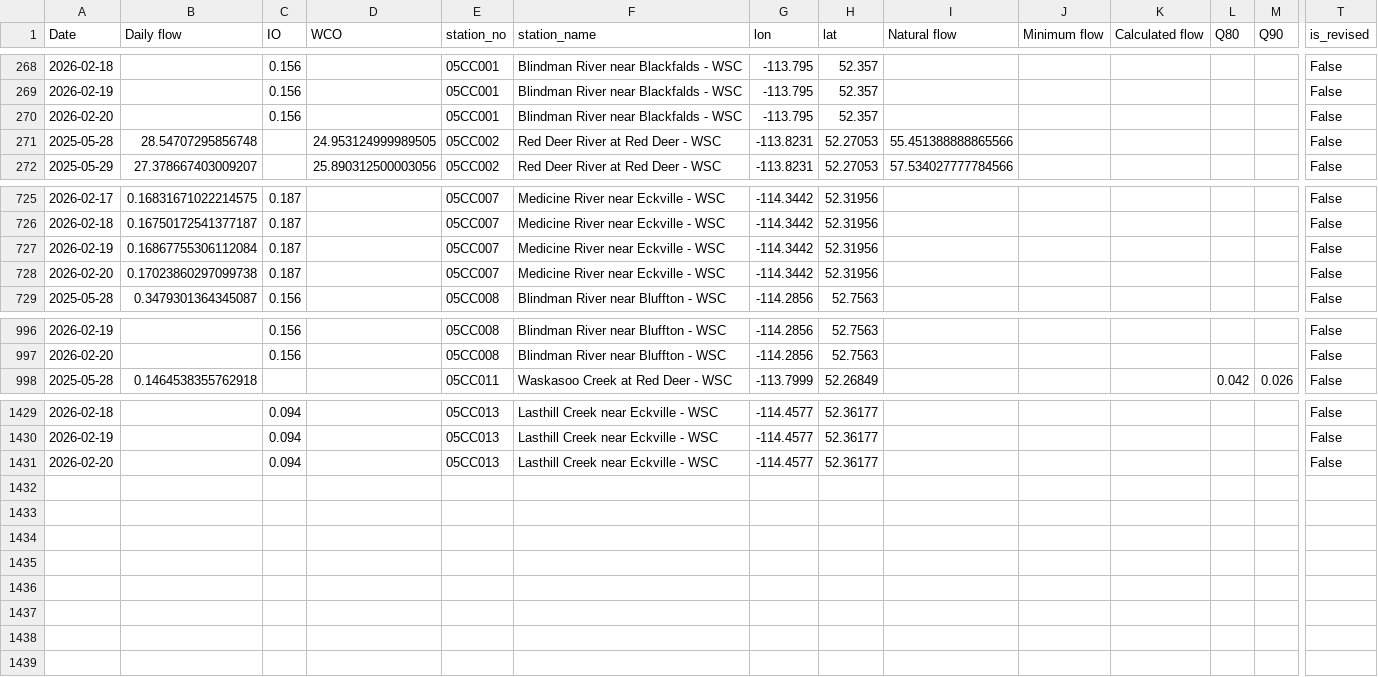
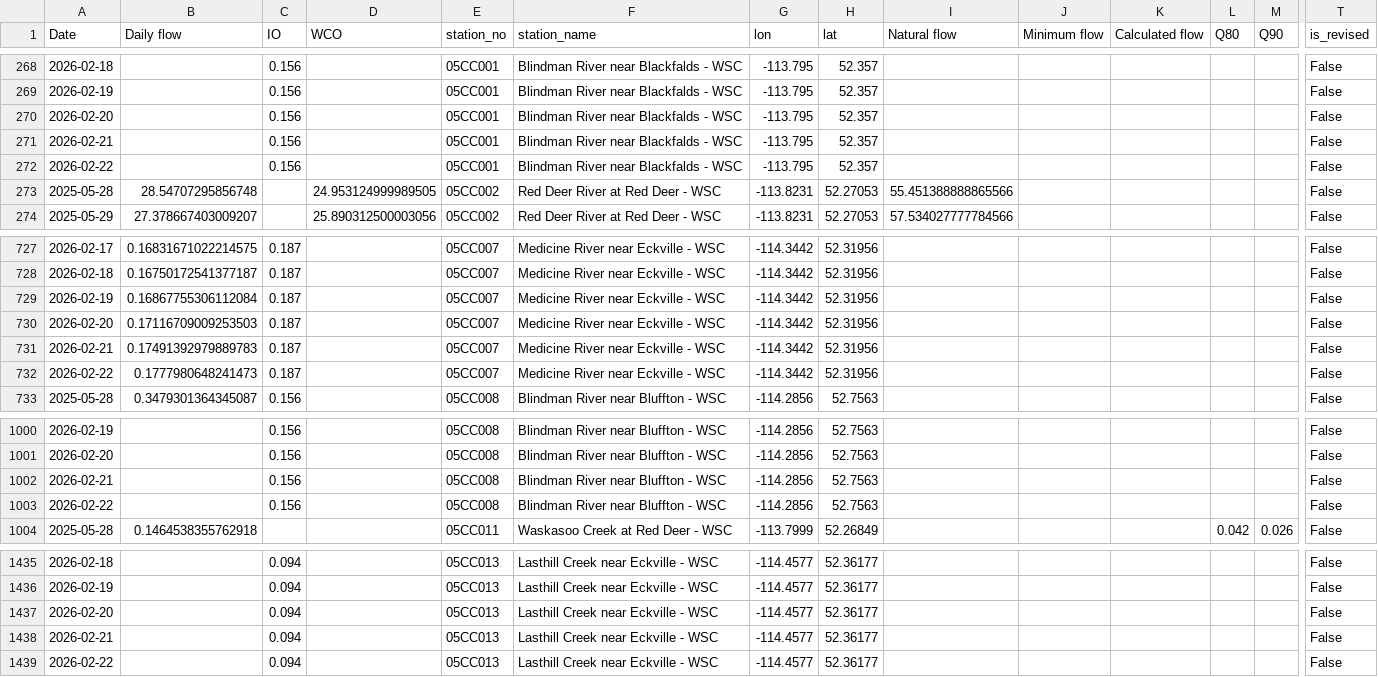
Before and after one commit to Lynzerne/flow-threshold-updater, a CSV file: data/pbi_flow_thresholds_05CC_plus_05CB007.csv, drawn as a sheet; only a part is shown, gaps mark what is left out; addresses are those after the commit; rows hold the shown columns only; the diff names each change by its address in the sheet, - before the commit and + after, or states it on an @@ line.

```diff
--- a/data/pbi_flow_thresholds_05CC_plus_05CB007.csv
+++ b/data/pbi_flow_thresholds_05CC_plus_05CB007.csv
+row 271: 2026-02-21 |  | 0.156 |  | 05CC001 | Blindman River near Blackfalds - WSC | -113.795 | 52.357 |  |  |  |  |  | False
+row 272: 2026-02-22 |  | 0.156 |  | 05CC001 | Blindman River near Blackfalds - WSC | -113.795 | 52.357 |  |  |  |  |  | False
-B730 (Daily flow): 0.17023860297099738
+B730 (Daily flow): 0.17116709009253503
+row 731: 2026-02-21 | 0.17491392979889783 | 0.187 |  | 05CC007 | Medicine River near Eckville - WSC | -114.3442 | 52.31956 |  |  |  |  |  | False
+row 732: 2026-02-22 | 0.1777980648241473 | 0.187 |  | 05CC007 | Medicine River near Eckville - WSC | -114.3442 | 52.31956 |  |  |  |  |  | False
+row 1002: 2026-02-21 |  | 0.156 |  | 05CC008 | Blindman River near Bluffton - WSC | -114.2856 | 52.7563 |  |  |  |  |  | False
+row 1003: 2026-02-22 |  | 0.156 |  | 05CC008 | Blindman River near Bluffton - WSC | -114.2856 | 52.7563 |  |  |  |  |  | False
+row 1438: 2026-02-21 |  | 0.094 |  | 05CC013 | Lasthill Creek near Eckville - WSC | -114.4577 | 52.36177 |  |  |  |  |  | False
+row 1439: 2026-02-22 |  | 0.094 |  | 05CC013 | Lasthill Creek near Eckville - WSC | -114.4577 | 52.36177 |  |  |  |  |  | False
```
Also changed, not shown: 2 other files.
